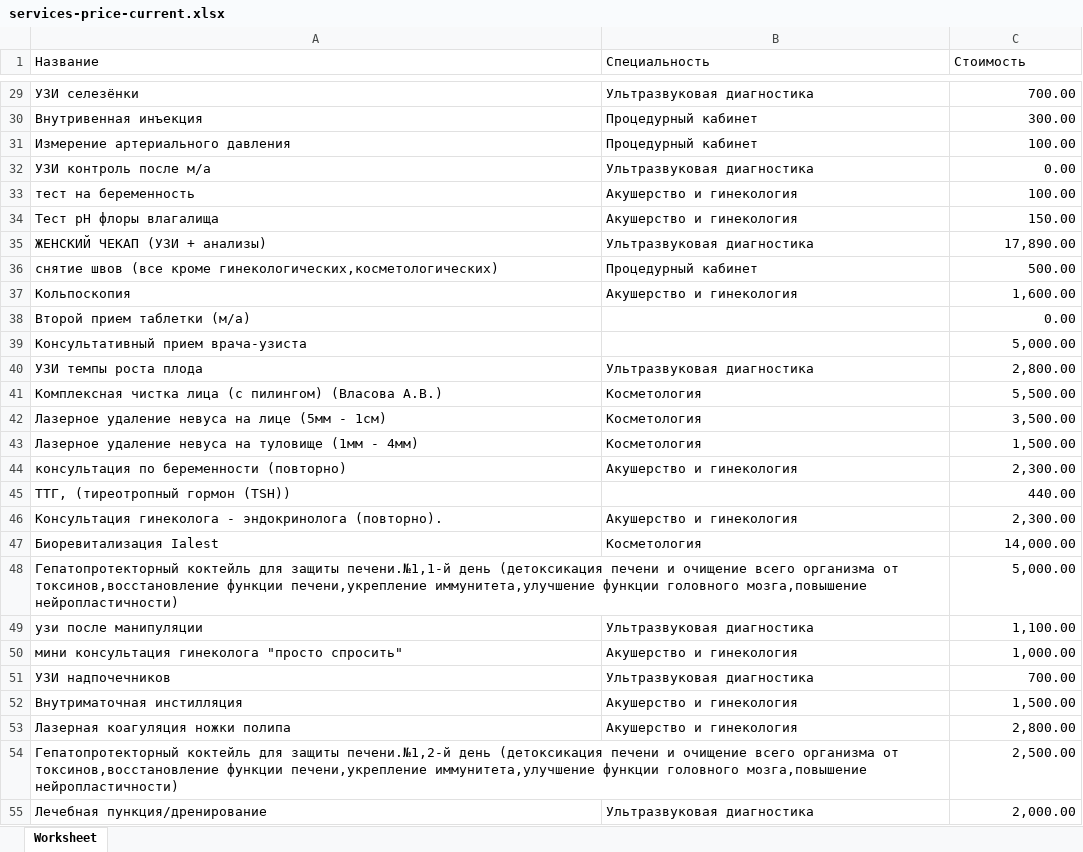
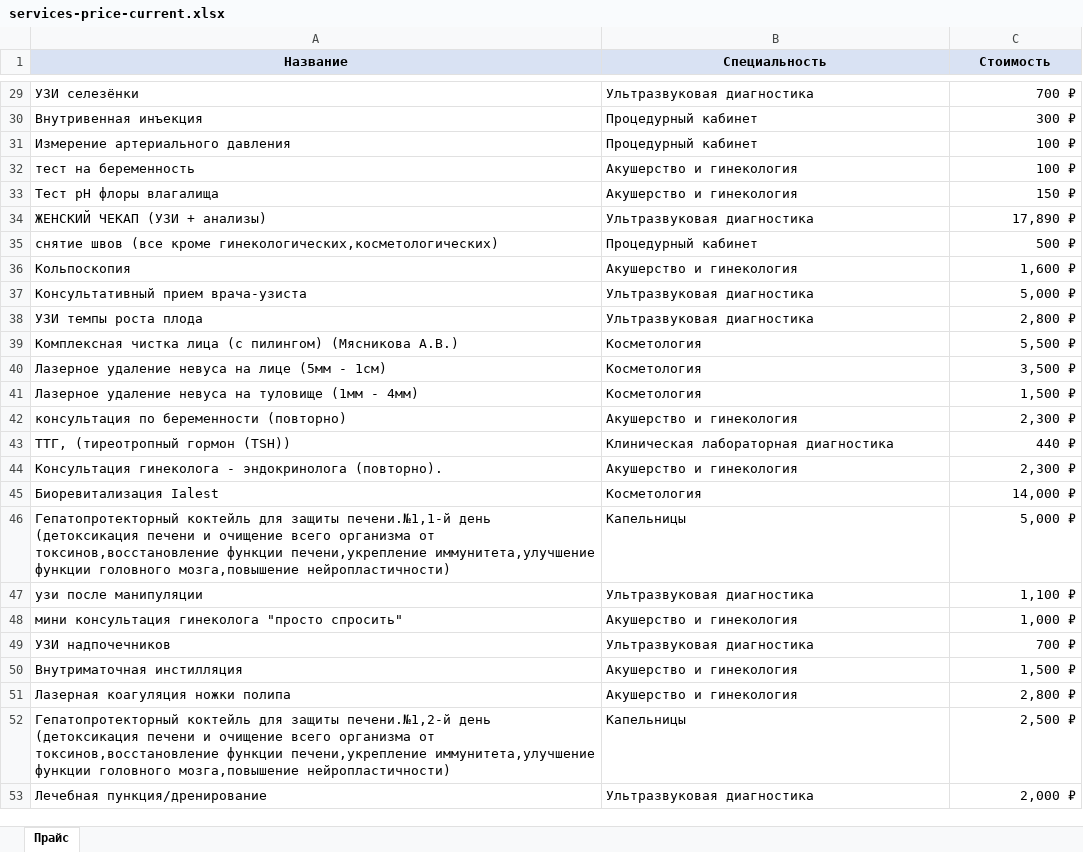
Before and after one commit to wrx6666/doctor38-home-prototype, an Excel workbook: assets/documents/services-price-current.xlsx, sheet Прайс, drawn as a sheet; only a part is shown, gaps mark what is left out; values as stored, in another font and other column widths than the file's, no borders; table styles not drawn; removed rows and columns are numbered as before the commit, all else as after; the diff covers the shown part only; the diff names each change by its address in the sheet, - before the commit and + after, or states it on an @@ line.

```diff
--- a/assets/documents/services-price-current.xlsx (sheet Прайс)
+++ b/assets/documents/services-price-current.xlsx (sheet Прайс)
-sheet tab: Worksheet
+sheet tab: Прайс
@@ A1:C1 fill: none → #D9E2F3, bold: off → on, alignment: left → center @@
-C29 (Стоимость): 700.00
+C29 (Стоимость): 700 ₽
-C30 (Стоимость): 300.00
+C30 (Стоимость): 300 ₽
-C31 (Стоимость): 100.00
+C31 (Стоимость): 100 ₽
-row 32: УЗИ контроль после м/а | Ультразвуковая диагностика | 0.00
-C32 (Стоимость): 100.00
+C32 (Стоимость): 100 ₽
-C33 (Стоимость): 150.00
+C33 (Стоимость): 150 ₽
-C34 (Стоимость): 17,890.00
+C34 (Стоимость): 17,890 ₽
-C35 (Стоимость): 500.00
+C35 (Стоимость): 500 ₽
-C36 (Стоимость): 1,600.00
+C36 (Стоимость): 1,600 ₽
-row 38: Второй прием таблетки (м/а) |  | 0.00
-B37 (Специальность): (empty)
+B37 (Специальность): Ультразвуковая диагностика
-C37 (Стоимость): 5,000.00
+C37 (Стоимость): 5,000 ₽
-C38 (Стоимость): 2,800.00
+C38 (Стоимость): 2,800 ₽
-A39 (Название): …(с пилингом) (Власова А.В.)
+A39 (Название): …(с пилингом) (Мясникова А.В.)
-C39 (Стоимость): 5,500.00
+C39 (Стоимость): 5,500 ₽
-C40 (Стоимость): 3,500.00
+C40 (Стоимость): 3,500 ₽
-C41 (Стоимость): 1,500.00
+C41 (Стоимость): 1,500 ₽
-C42 (Стоимость): 2,300.00
+C42 (Стоимость): 2,300 ₽
-B43 (Специальность): (empty)
+B43 (Специальность): Клиническая лабораторная диагностика
-C43 (Стоимость): 440.00
+C43 (Стоимость): 440 ₽
-C44 (Стоимость): 2,300.00
+C44 (Стоимость): 2,300 ₽
-C45 (Стоимость): 14,000.00
+C45 (Стоимость): 14,000 ₽
-B46 (Специальность): (empty)
+B46 (Специальность): Капельницы
-C46 (Стоимость): 5,000.00
+C46 (Стоимость): 5,000 ₽
-C47 (Стоимость): 1,100.00
+C47 (Стоимость): 1,100 ₽
-C48 (Стоимость): 1,000.00
+C48 (Стоимость): 1,000 ₽
-C49 (Стоимость): 700.00
+C49 (Стоимость): 700 ₽
-C50 (Стоимость): 1,500.00
+C50 (Стоимость): 1,500 ₽
-C51 (Стоимость): 2,800.00
+C51 (Стоимость): 2,800 ₽
-B52 (Специальность): (empty)
+B52 (Специальность): Капельницы
-C52 (Стоимость): 2,500.00
+C52 (Стоимость): 2,500 ₽
-C53 (Стоимость): 2,000.00
+C53 (Стоимость): 2,000 ₽
```
Also changed, not shown: 3 removed rows and 958 edited cells elsewhere in this sheet, 31 other files.
